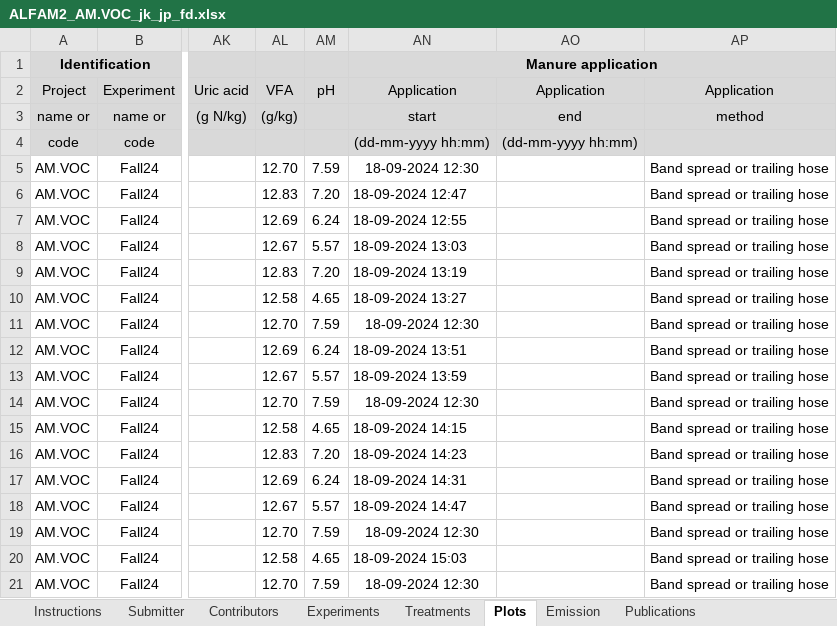
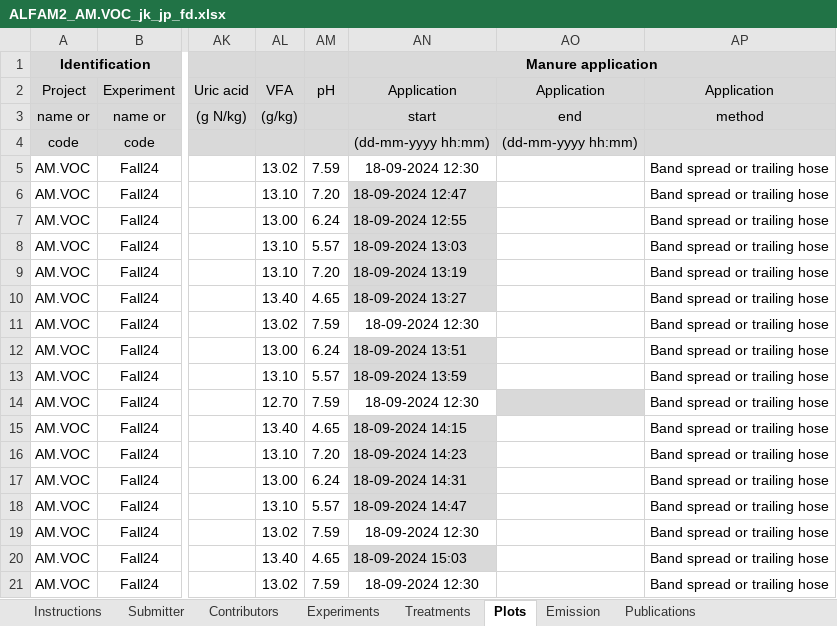
Before and after one commit to AU-BCE-EE/ALFAM2-data, an Excel workbook: data-submitted/03/UNITO-DISAFA/ALFAM2_AM.VOC_jk_jp_fd.xlsx, sheet Plots, drawn as a sheet; only a part is shown, gaps mark what is left out; values as stored, in another font and other column widths than the file's, no borders; the diff names each change by its address in the sheet, - before the commit and + after, or states it on an @@ line.

```diff
--- a/data-submitted/03/UNITO-DISAFA/ALFAM2_AM.VOC_jk_jp_fd.xlsx (sheet Plots)
+++ b/data-submitted/03/UNITO-DISAFA/ALFAM2_AM.VOC_jk_jp_fd.xlsx (sheet Plots)
-AL5 (VFA): 12.70
+AL5 (VFA): 13.02
-AL6 (VFA): 12.83
+AL6 (VFA): 13.10
-AN6:AN10 fill: none
+AN6:AN10 fill: #D9D9D9
-AL7 (VFA): 12.69
+AL7 (VFA): 13.00
-AL8 (VFA): 12.67
+AL8 (VFA): 13.10
-AL9 (VFA): 12.83
+AL9 (VFA): 13.10
-AL10 (VFA): 12.58
+AL10 (VFA): 13.40
-AL11 (VFA): 12.70
+AL11 (VFA): 13.02
-AL12 (VFA): 12.69
+AL12 (VFA): 13.00
-AN12:AN13 fill: none
+AN12:AN13 fill: #D9D9D9
-AL13 (VFA): 12.67
+AL13 (VFA): 13.10
-AO14 fill: none
+AO14 fill: #D9D9D9
-AL15 (VFA): 12.58
+AL15 (VFA): 13.40
-AN15:AN18 fill: none
+AN15:AN18 fill: #D9D9D9
-AL16 (VFA): 12.83
+AL16 (VFA): 13.10
-AL17 (VFA): 12.69
+AL17 (VFA): 13.00
-AL18 (VFA): 12.67
+AL18 (VFA): 13.10
-AL19 (VFA): 12.70
+AL19 (VFA): 13.02
-AL20 (VFA): 12.58
+AL20 (VFA): 13.40
-AN20 fill: none
+AN20 fill: #D9D9D9
-AL21 (VFA): 12.70
+AL21 (VFA): 13.02
```
Also changed, not shown: sheet Emission, sheet Data ChangeLog, sheet Input options (lists), charts or pictures, 12 other files.
